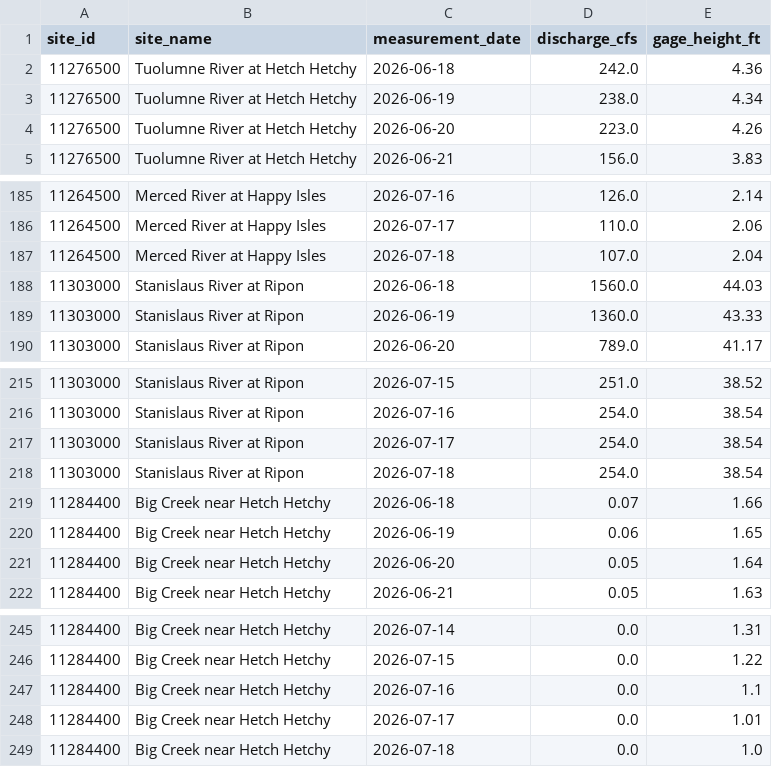
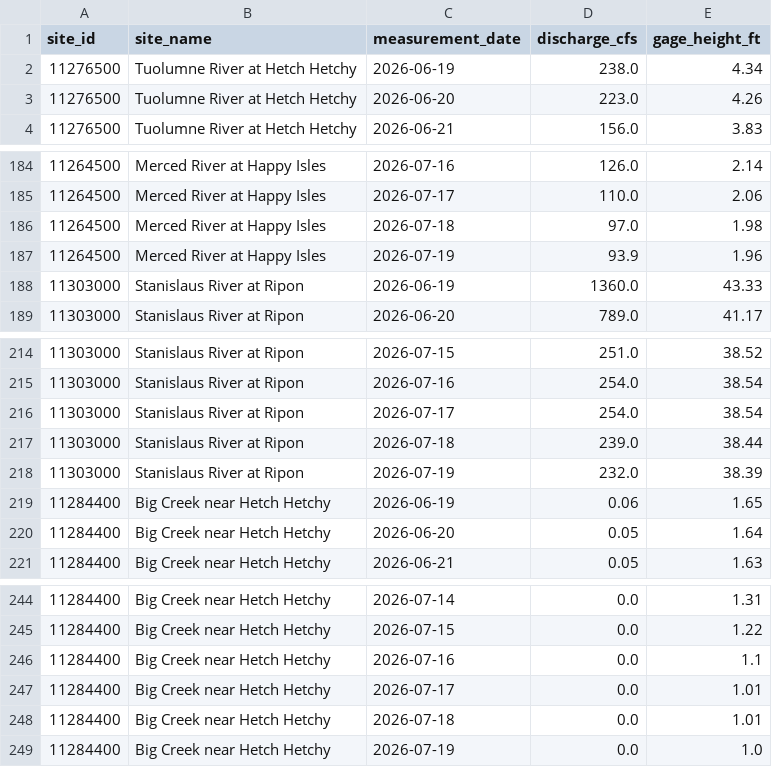
Before and after one commit to bdgroves/sierra-flow-cobol, a CSV file: streamflow.csv, drawn as a sheet; only a part is shown, gaps mark what is left out; the diff covers the shown part only.

```diff
--- a/streamflow.csv
+++ b/streamflow.csv
@@ -1,3 +1,2 @@
 site_id,site_name,measurement_date,discharge_cfs,gage_height_ft
-11276500,Tuolumne River at Hetch Hetchy,2026-06-18,242.0,4.36
 11276500,Tuolumne River at Hetch Hetchy,2026-06-19,238.0,4.34
@@ -186,4 +185,4 @@ site_id,site_name,measurement_date,discharge_cfs,gage_height_ft
 11264500,Merced River at Happy Isles,2026-07-17,110.0,2.06
-11264500,Merced River at Happy Isles,2026-07-18,107.0,2.04
-11303000,Stanislaus River at Ripon,2026-06-18,1560.0,44.03
+11264500,Merced River at Happy Isles,2026-07-18,97.0,1.98
+11264500,Merced River at Happy Isles,2026-07-19,93.9,1.96
 11303000,Stanislaus River at Ripon,2026-06-19,1360.0,43.33
@@ -217,4 +216,4 @@ site_id,site_name,measurement_date,discharge_cfs,gage_height_ft
 11303000,Stanislaus River at Ripon,2026-07-17,254.0,38.54
-11303000,Stanislaus River at Ripon,2026-07-18,254.0,38.54
-11284400,Big Creek near Hetch Hetchy,2026-06-18,0.07,1.66
+11303000,Stanislaus River at Ripon,2026-07-18,239.0,38.44
+11303000,Stanislaus River at Ripon,2026-07-19,232.0,38.39
 11284400,Big Creek near Hetch Hetchy,2026-06-19,0.06,1.65
@@ -248,2 +247,3 @@ site_id,site_name,measurement_date,discharge_cfs,gage_height_ft
 11284400,Big Creek near Hetch Hetchy,2026-07-17,0.0,1.01
-11284400,Big Creek near Hetch Hetchy,2026-07-18,0.0,1.0
+11284400,Big Creek near Hetch Hetchy,2026-07-18,0.0,1.01
+11284400,Big Creek near Hetch Hetchy,2026-07-19,0.0,1.0
```
Also changed, not shown: 5 added rows, 5 removed rows and 10 edited cells elsewhere in this file, 1 other file.
